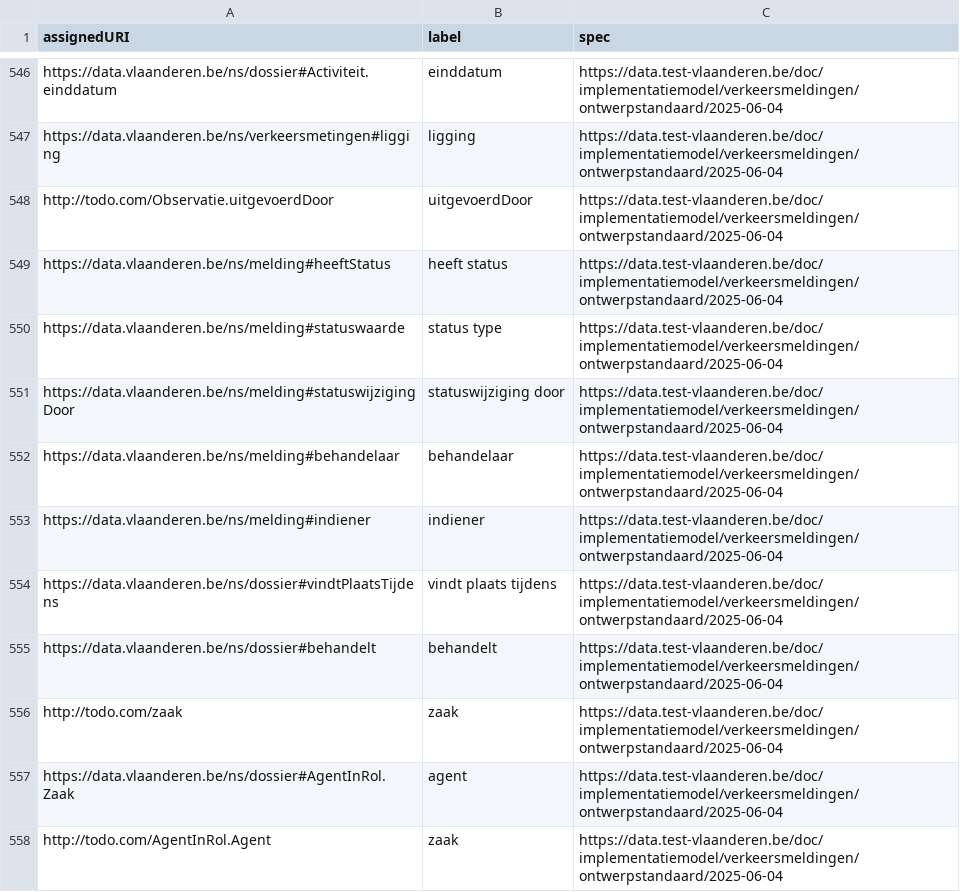
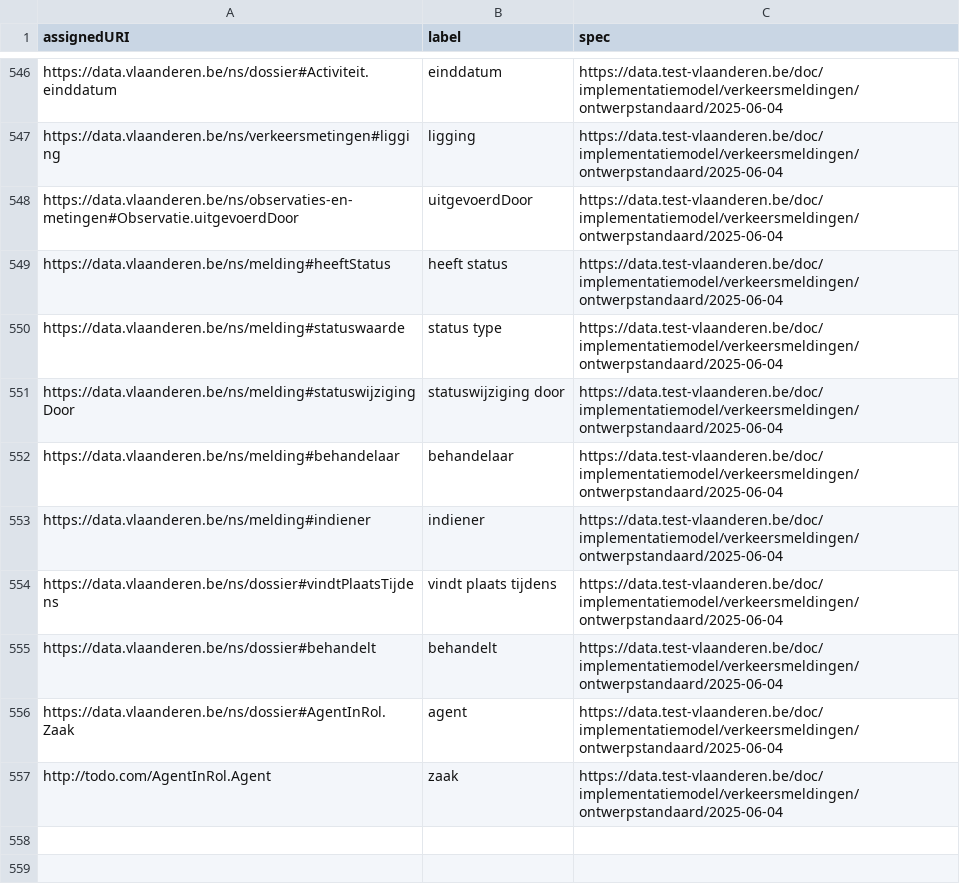
Before and after one commit to Informatievlaanderen/data.vlaanderen.be-statistics, a CSV file: root.properties.ap.csv, drawn as a sheet; only a part is shown, gaps mark what is left out.

```diff
--- a/root.properties.ap.csv
+++ b/root.properties.ap.csv
@@ -547,3 +547,3 @@
 "https://data.vlaanderen.be/ns/verkeersmetingen#ligging","ligging","https://data.test-vlaanderen.be/doc/implementatiemodel/verkeersmeldingen/ontwerpstandaard/2025-06-04"
-"http://todo.com/Observatie.uitgevoerdDoor","uitgevoerdDoor","https://data.test-vlaanderen.be/doc/implementatiemodel/verkeersmeldingen/ontwerpstandaard/2025-06-04"
+"https://data.vlaanderen.be/ns/observaties-en-metingen#Observatie.uitgevoerdDoor","uitgevoerdDoor","https://data.test-vlaanderen.be/doc/implementatiemodel/verkeersmeldingen/ontwerpstandaard/2025-06-04"
 "https://data.vlaanderen.be/ns/melding#heeftStatus","heeft status","https://data.test-vlaanderen.be/doc/implementatiemodel/verkeersmeldingen/ontwerpstandaard/2025-06-04"
@@ -555,3 +555,2 @@
 "https://data.vlaanderen.be/ns/dossier#behandelt","behandelt","https://data.test-vlaanderen.be/doc/implementatiemodel/verkeersmeldingen/ontwerpstandaard/2025-06-04"
-"http://todo.com/zaak","zaak","https://data.test-vlaanderen.be/doc/implementatiemodel/verkeersmeldingen/ontwerpstandaard/2025-06-04"
 "https://data.vlaanderen.be/ns/dossier#AgentInRol.Zaak","agent","https://data.test-vlaanderen.be/doc/implementatiemodel/verkeersmeldingen/ontwerpstandaard/2025-06-04"
```
Also changed, not shown: root.externalproperties.ap.csv, 12 other files.
